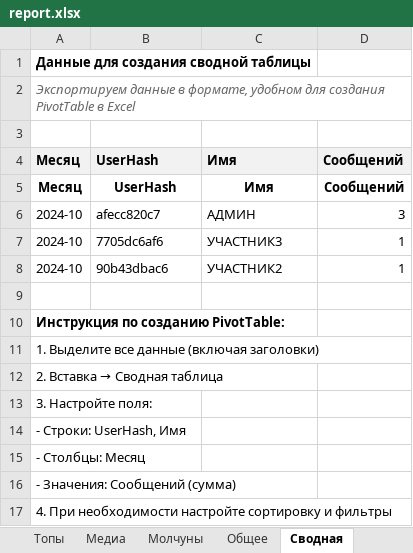
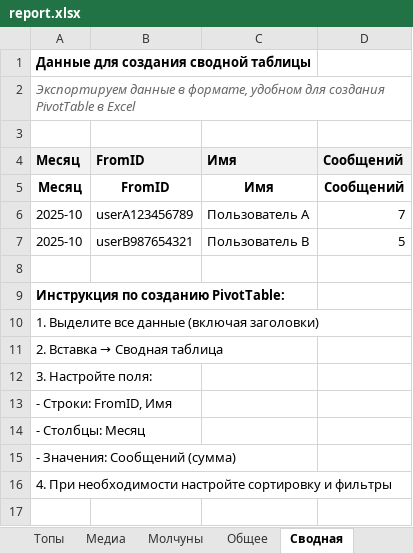
Before and after one commit to Eklipti/telegram-chat-analyzer, an Excel workbook: examples/report.xlsx, sheet Сводная, drawn as a sheet; values as stored, in another font and other column widths than the file's, no borders; removed rows and columns are numbered as before the commit, all else as after; the diff names each change by its address in the sheet, - before the commit and + after, or states it on an @@ line.

```diff
--- a/examples/report.xlsx (sheet Сводная)
+++ b/examples/report.xlsx (sheet Сводная)
-B4:B5: UserHash
+B4:B5: FromID
-row 6: 2024-10 | afecc820c7 | АДМИН | 3
-row 7: 2024-10 | 7705dc6af6 | УЧАСТНИК3 | 1
-row 8: 2024-10 | 90b43dbac6 | УЧАСТНИК2 | 1
+row 6: 2025-10 | userA123456789 | Пользователь A | 7
+row 7: 2025-10 | userB987654321 | Пользователь B | 5
-A13: - Строки: UserHash, Имя
+A13: - Строки: FromID, Имя
```
Also changed, not shown: sheet Топы, sheet Молчуны, sheet Общее, sheet Активности, sheet Медиа, 6 other files.
